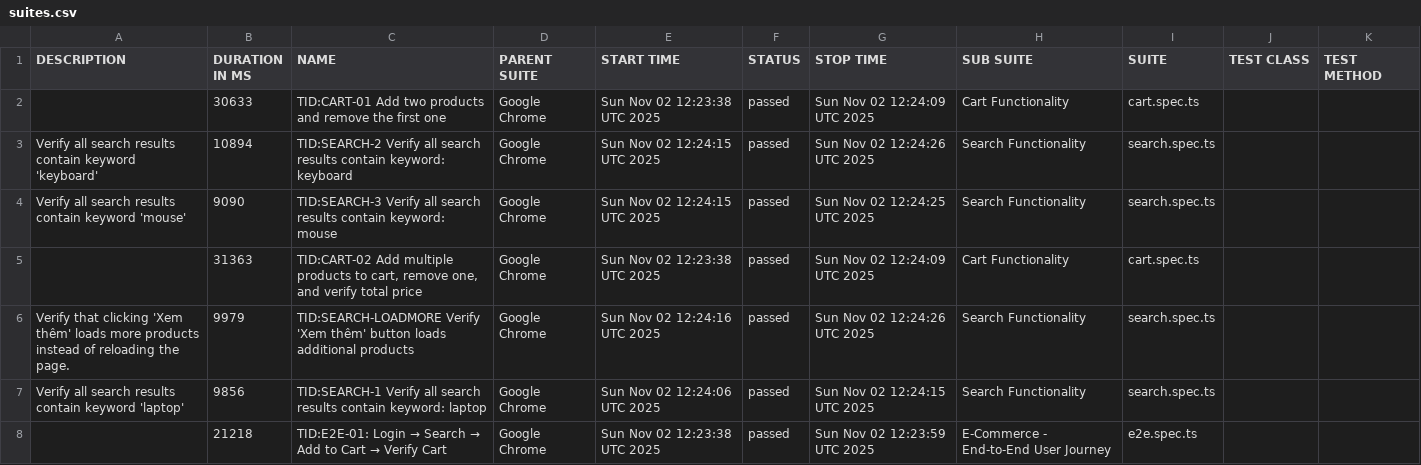
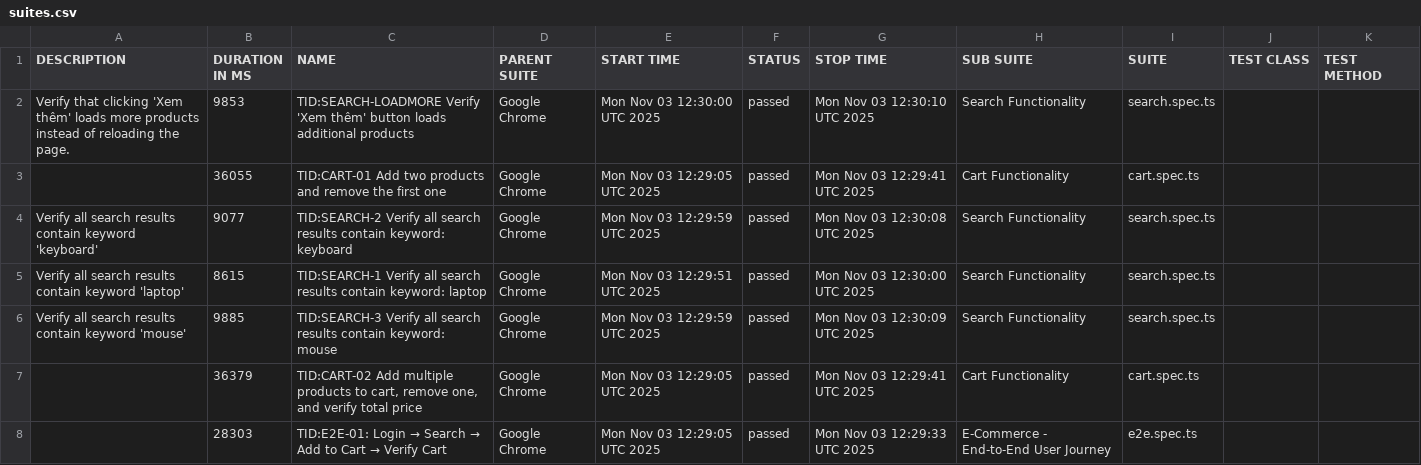
Before and after one commit to backquang127/tncstore-automation, a CSV file: data/suites.csv, drawn as a sheet.

```diff
--- a/data/suites.csv
+++ b/data/suites.csv
@@ -1,8 +1,8 @@
 "DESCRIPTION","DURATION IN MS","NAME","PARENT SUITE","START TIME","STATUS","STOP TIME","SUB SUITE","SUITE","TEST CLASS","TEST METHOD"
-"","30633","TID:CART-01 Add two products and remove the first one","Google Chrome","Sun Nov 02 12:23:38 UTC 2025","passed","Sun Nov 02 12:24:09 UTC 2025","Cart Functionality","cart.spec.ts","",""
-"Verify all search results contain keyword 'keyboard'","10894","TID:SEARCH-2 Verify all search results contain keyword: keyboard","Google Chrome","Sun Nov 02 12:24:15 UTC 2025","passed","Sun Nov 02 12:24:26 UTC 2025","Search Functionality","search.spec.ts","",""
-"Verify all search results contain keyword 'mouse'","9090","TID:SEARCH-3 Verify all search results contain keyword: mouse","Google Chrome","Sun Nov 02 12:24:15 UTC 2025","passed","Sun Nov 02 12:24:25 UTC 2025","Search Functionality","search.spec.ts","",""
-"","31363","TID:CART-02 Add multiple products to cart, remove one, and verify total price","Google Chrome","Sun Nov 02 12:23:38 UTC 2025","passed","Sun Nov 02 12:24:09 UTC 2025","Cart Functionality","cart.spec.ts","",""
-"Verify that clicking 'Xem thêm' loads more products instead of reloading the page.","9979","TID:SEARCH-LOADMORE Verify 'Xem thêm' button loads additional products","Google Chrome","Sun Nov 02 12:24:16 UTC 2025","passed","Sun Nov 02 12:24:26 UTC 2025","Search Functionality","search.spec.ts","",""
-"Verify all search results contain keyword 'laptop'","9856","TID:SEARCH-1 Verify all search results contain keyword: laptop","Google Chrome","Sun Nov 02 12:24:06 UTC 2025","passed","Sun Nov 02 12:24:15 UTC 2025","Search Functionality","search.spec.ts","",""
-"","21218","TID:E2E-01: Login → Search → Add to Cart → Verify Cart","Google Chrome","Sun Nov 02 12:23:38 UTC 2025","passed","Sun Nov 02 12:23:59 UTC 2025","E-Commerce - End-to-End User Journey","e2e.spec.ts","",""
+"Verify that clicking 'Xem thêm' loads more products instead of reloading the page.","9853","TID:SEARCH-LOADMORE Verify 'Xem thêm' button loads additional products","Google Chrome","Mon Nov 03 12:30:00 UTC 2025","passed","Mon Nov 03 12:30:10 UTC 2025","Search Functionality","search.spec.ts","",""
+"","36055","TID:CART-01 Add two products and remove the first one","Google Chrome","Mon Nov 03 12:29:05 UTC 2025","passed","Mon Nov 03 12:29:41 UTC 2025","Cart Functionality","cart.spec.ts","",""
+"Verify all search results contain keyword 'keyboard'","9077","TID:SEARCH-2 Verify all search results contain keyword: keyboard","Google Chrome","Mon Nov 03 12:29:59 UTC 2025","passed","Mon Nov 03 12:30:08 UTC 2025","Search Functionality","search.spec.ts","",""
+"Verify all search results contain keyword 'laptop'","8615","TID:SEARCH-1 Verify all search results contain keyword: laptop","Google Chrome","Mon Nov 03 12:29:51 UTC 2025","passed","Mon Nov 03 12:30:00 UTC 2025","Search Functionality","search.spec.ts","",""
+"Verify all search results contain keyword 'mouse'","9885","TID:SEARCH-3 Verify all search results contain keyword: mouse","Google Chrome","Mon Nov 03 12:29:59 UTC 2025","passed","Mon Nov 03 12:30:09 UTC 2025","Search Functionality","search.spec.ts","",""
+"","36379","TID:CART-02 Add multiple products to cart, remove one, and verify total price","Google Chrome","Mon Nov 03 12:29:05 UTC 2025","passed","Mon Nov 03 12:29:41 UTC 2025","Cart Functionality","cart.spec.ts","",""
+"","28303","TID:E2E-01: Login → Search → Add to Cart → Verify Cart","Google Chrome","Mon Nov 03 12:29:05 UTC 2025","passed","Mon Nov 03 12:29:33 UTC 2025","E-Commerce - End-to-End User Journey","e2e.spec.ts","",""
```
Also changed, not shown: 31 other files.
